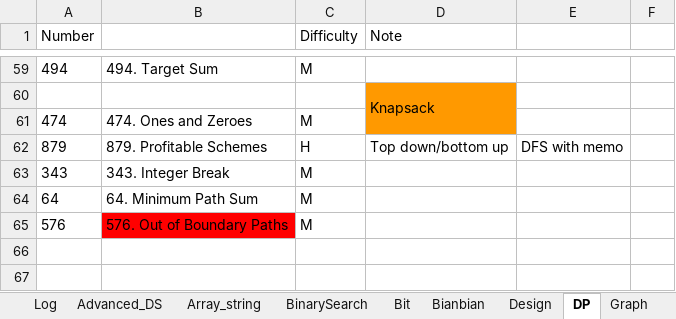
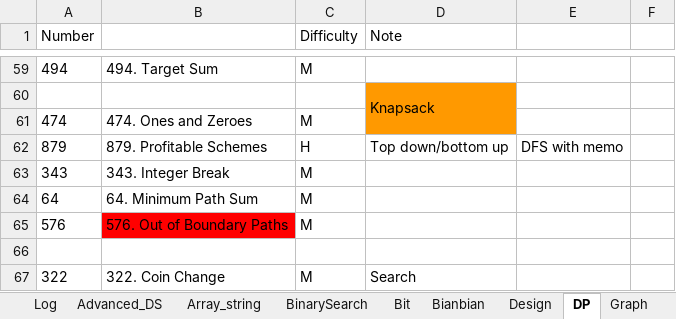
Before and after one commit to yue-w/LeetCode, an Excel workbook: Leetcode_note.xlsx, sheet DP, drawn as a sheet; only a part is shown, gaps mark what is left out; values as stored, in another font and other column widths than the file's, no borders; the diff names each change by its address in the sheet, - before the commit and + after, or states it on an @@ line.

```diff
--- a/Leetcode_note.xlsx (sheet DP)
+++ b/Leetcode_note.xlsx (sheet DP)
+row 66: (empty)
+row 67: 322 | 322. Coin Change | M | Search
```
Also changed, not shown: sheet Log, sheet Search, other sheet tabs, SQL_note.xlsx, 21 other files.
